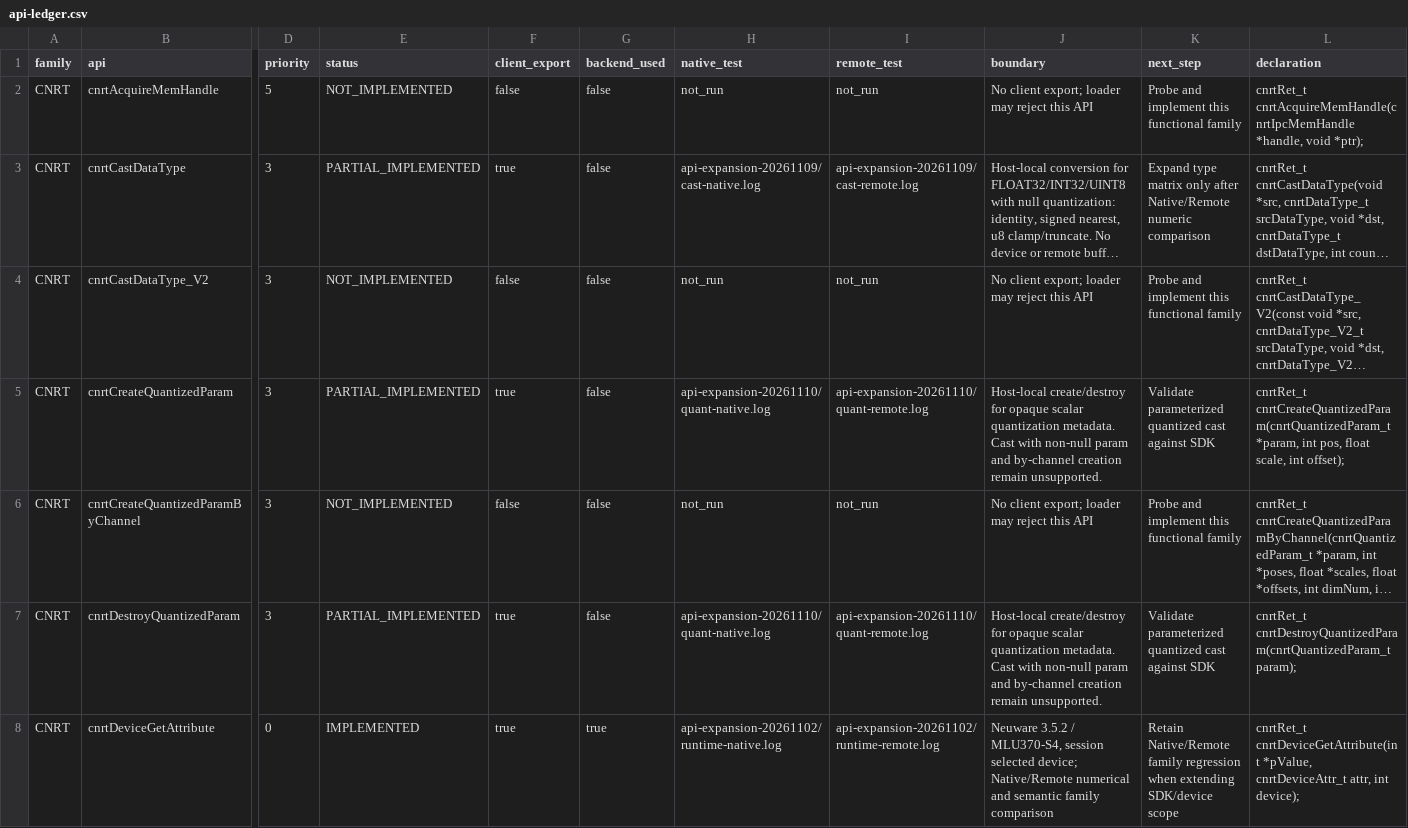
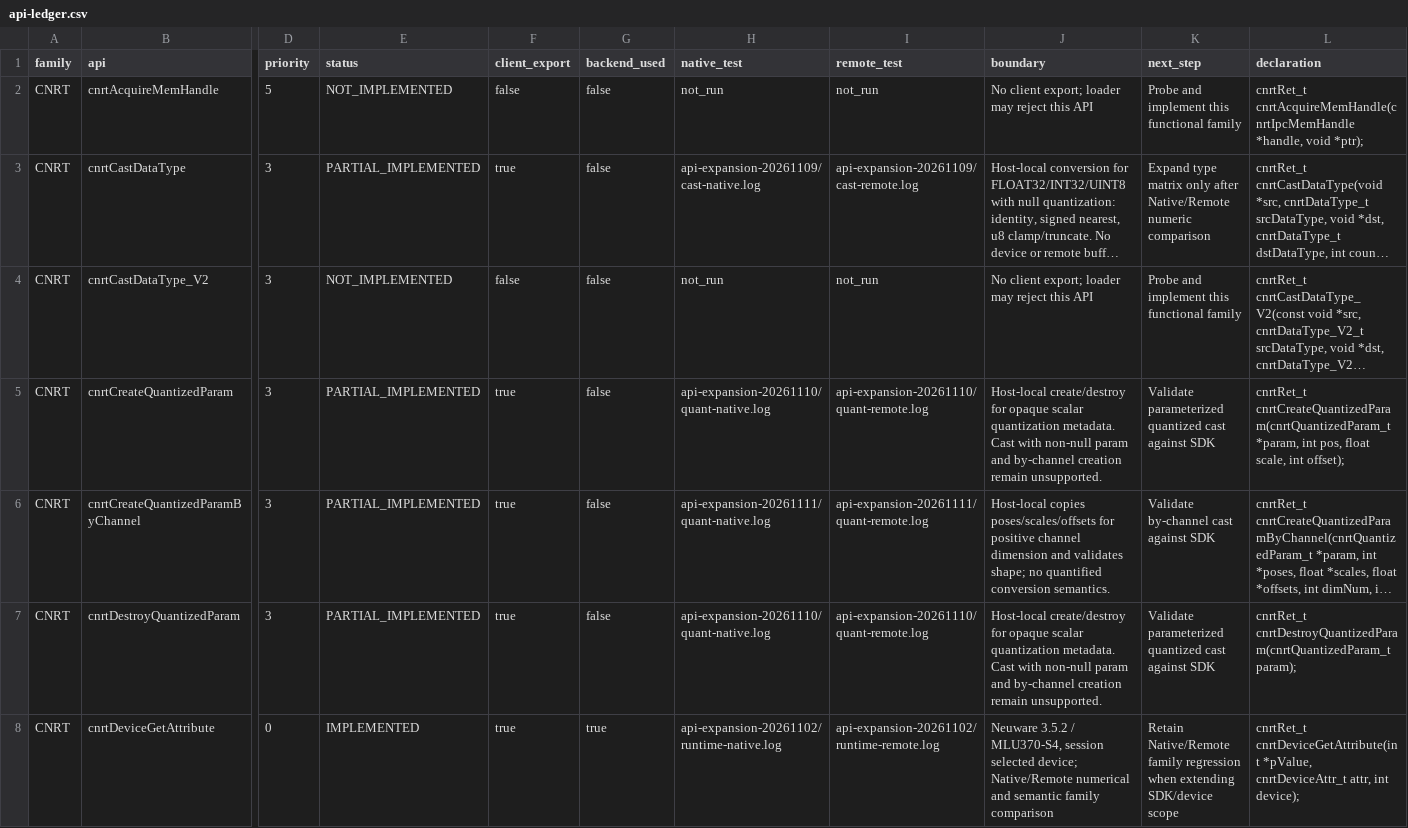
Before and after one commit to qcrs/mlu-remote-runtime, a CSV file: compat/api-ledger.csv, drawn as a sheet; only a part is shown, gaps mark what is left out; long unchanged cells end in …; the diff names each change by its address in the sheet, - before the commit and + after, or states it on an @@ line.

Commit message:
feat: add by-channel quantization lifecycle

```diff
--- a/compat/api-ledger.csv
+++ b/compat/api-ledger.csv
-E6 (status): NOT_IMPLEMENTED
+E6 (status): PARTIAL_IMPLEMENTED
-F6 (client_export): false
+F6 (client_export): true
-H6 (native_test): not_run
+H6 (native_test): api-expansion-20261111/quant-native.log
-I6 (remote_test): not_run
+I6 (remote_test): api-expansion-20261111/quant-remote.log
-J6 (boundary): No client export; loader may reject this API
+J6 (boundary): Host-local copies poses/scales/offsets for positive channel dimension and validates shape; no quantified conversion semantics.
-K6 (next_step): Probe and implement this functional family
+K6 (next_step): Validate by-channel cast against SDK
```
Also changed, not shown: 16 other files.
